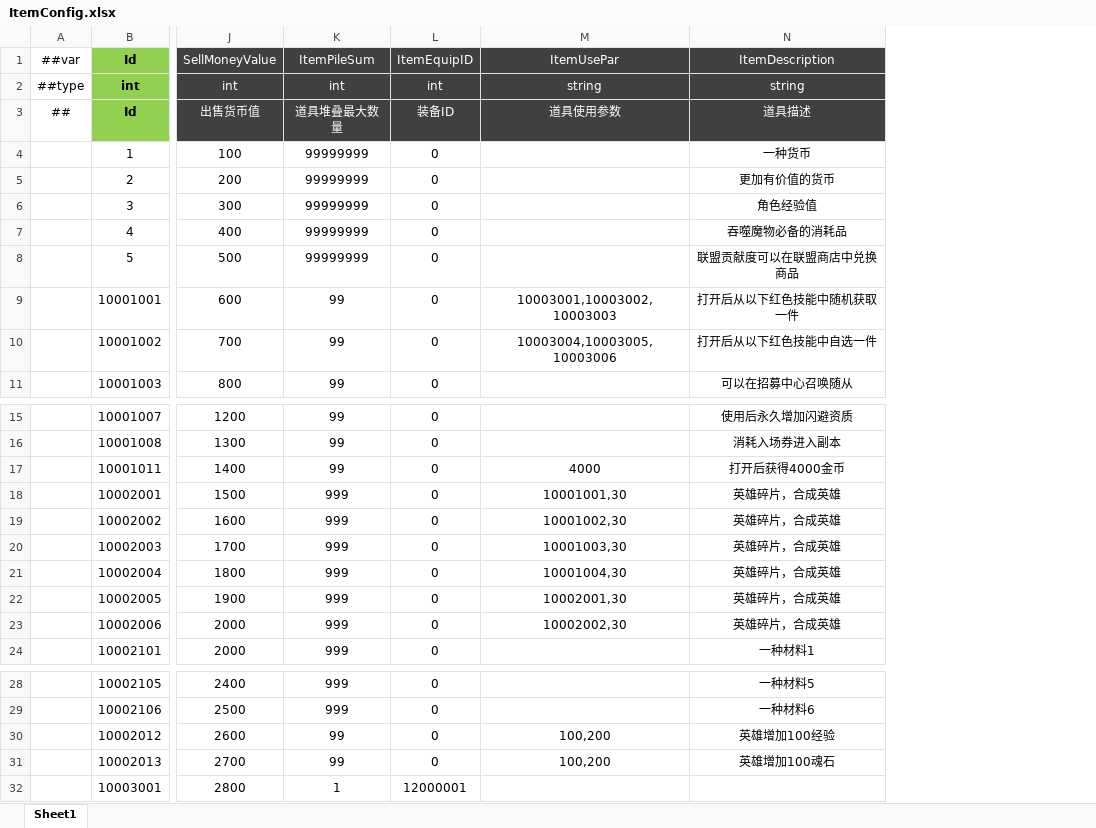
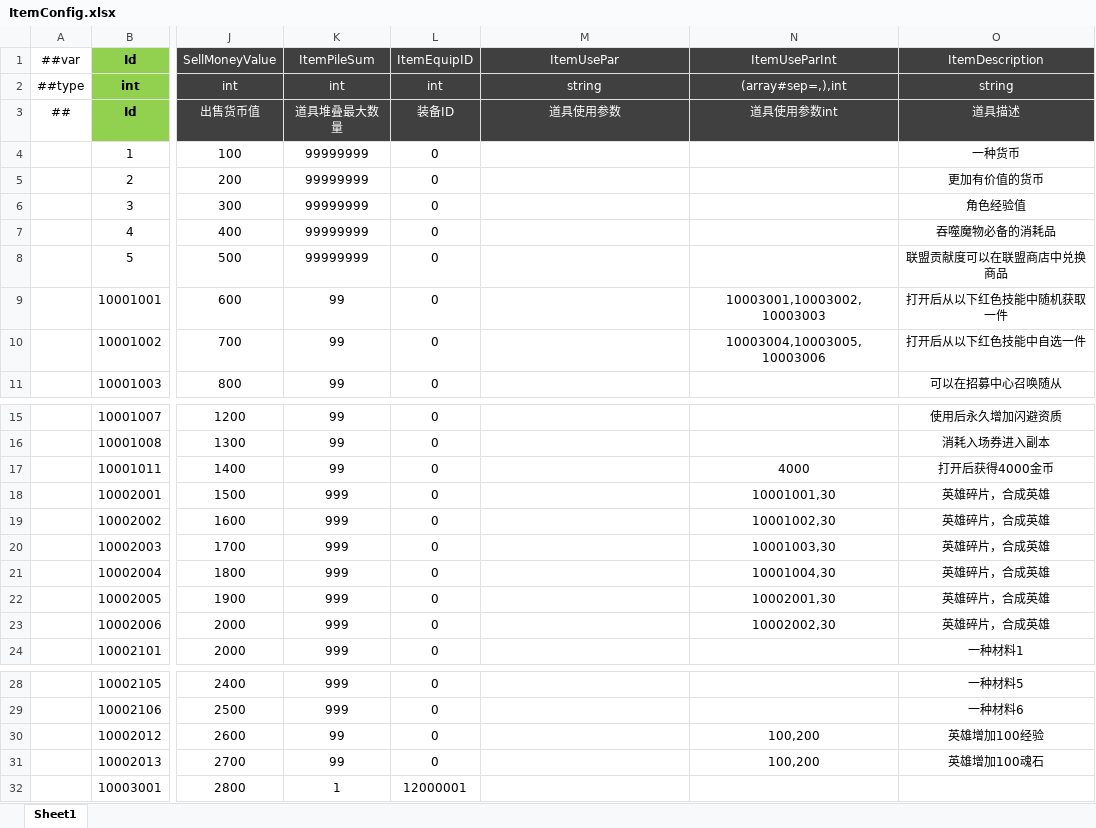
Before and after one commit to csyinghuochong/miniprogram_1, an Excel workbook: Unity/Assets/Config/Excel/ItemConfig.xlsx, sheet Sheet1, drawn as a sheet; only a part is shown, gaps mark what is left out; values as stored, in another font and other column widths than the file's, no borders; the diff names each change by its address in the sheet, - before the commit and + after, or states it on an @@ line.

```diff
--- a/Unity/Assets/Config/Excel/ItemConfig.xlsx (sheet Sheet1)
+++ b/Unity/Assets/Config/Excel/ItemConfig.xlsx (sheet Sheet1)
+column N (ItemUseParInt), rows 2-10: (array#sep=,),int | 道具使用参数int |  |  |  |  |  | 10003001,10003002,10003003 | 10003004,10003005,10003006; rows 17-23: 4000 | 10001001,30 | 10001002,30 | 10001003,30 | 10001004,30 | 10002001,30 | 10002002,30; rows 30-31: 100,200 | 100,200
-M9 (ItemUsePar): 10003001,10003002,10003003
+M9 (ItemUsePar): (empty)
-M10 (ItemUsePar): 10003004,10003005,10003006
+M10 (ItemUsePar): (empty)
-M17 (ItemUsePar): 4000
+M17 (ItemUsePar): (empty)
-M18 (ItemUsePar): 10001001,30
+M18 (ItemUsePar): (empty)
-M19 (ItemUsePar): 10001002,30
+M19 (ItemUsePar): (empty)
-M20 (ItemUsePar): 10001003,30
+M20 (ItemUsePar): (empty)
-M21 (ItemUsePar): 10001004,30
+M21 (ItemUsePar): (empty)
-M22 (ItemUsePar): 10002001,30
+M22 (ItemUsePar): (empty)
-M23 (ItemUsePar): 10002002,30
+M23 (ItemUsePar): (empty)
-M30:M31 (ItemUsePar): 100,200
+M30:M31 (ItemUsePar): (empty)
```
Also changed, not shown: 14 other files.
